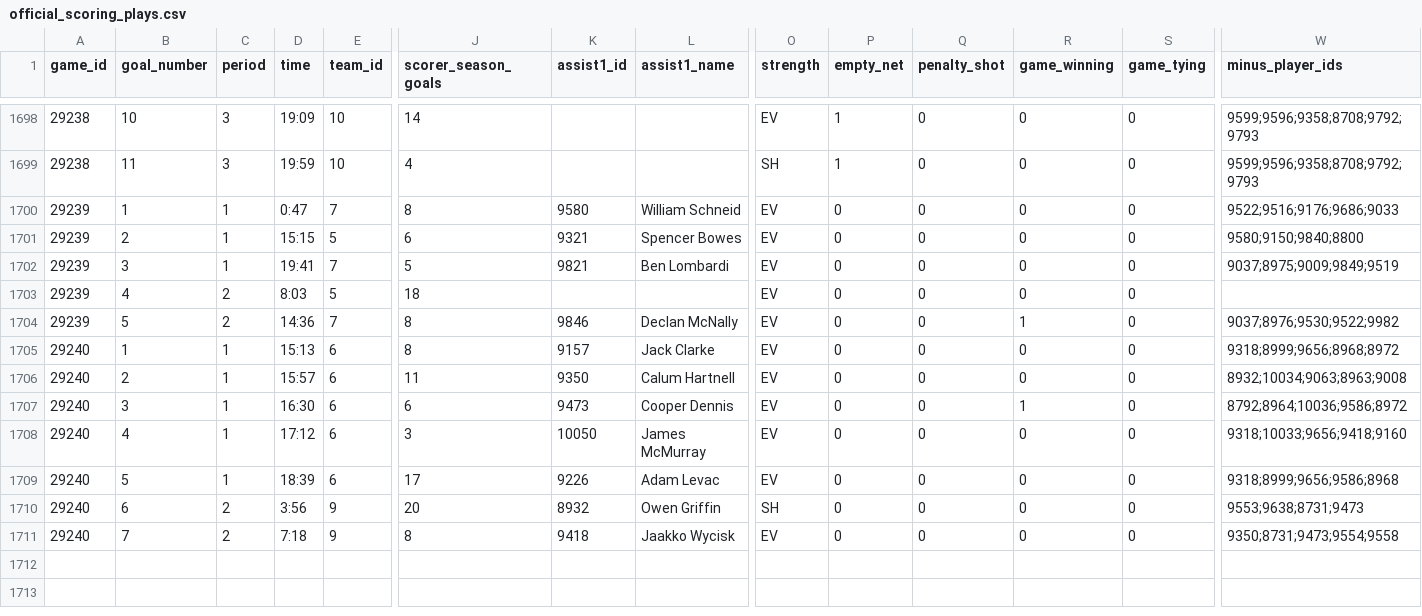
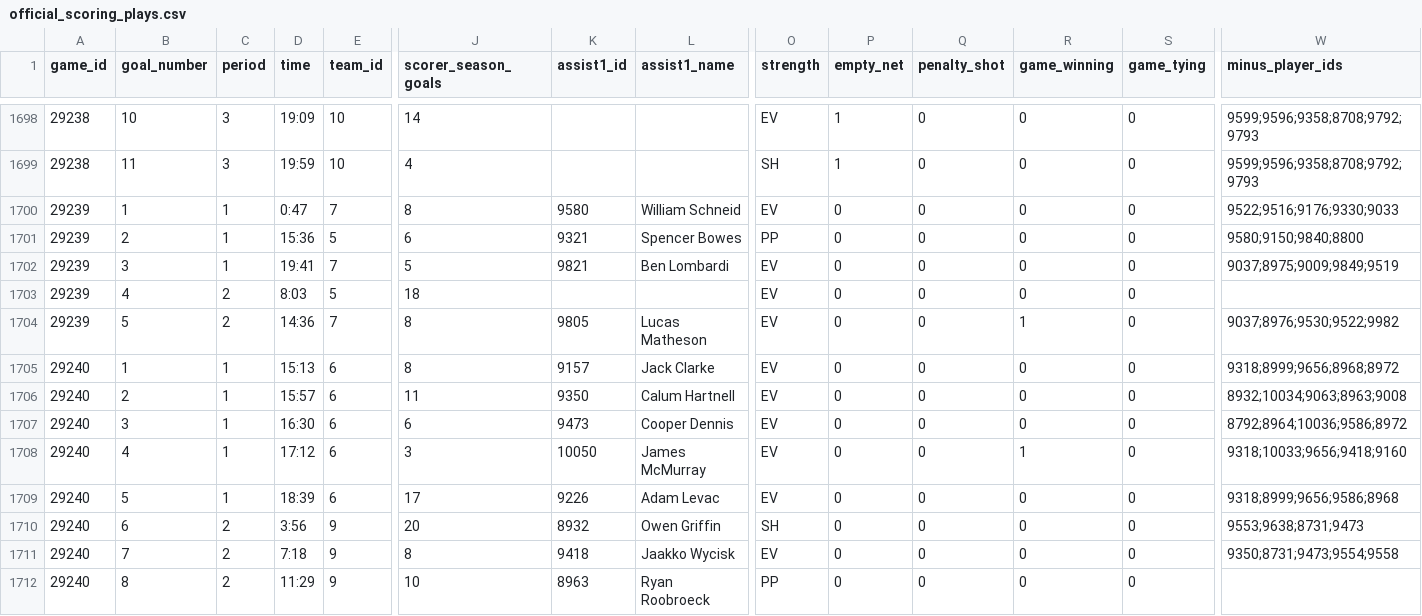
Before and after one commit to NoahCornish/IceIndex, a CSV file: data/games/2026-27/official_scoring_plays.csv, drawn as a sheet; only a part is shown, gaps mark what is left out; rows hold the shown columns only; the diff names each change by its address in the sheet, - before the commit and + after, or states it on an @@ line.

```diff
--- a/data/games/2026-27/official_scoring_plays.csv
+++ b/data/games/2026-27/official_scoring_plays.csv
-W1700 (minus_player_ids): 9522;9516;9176;9686;9033
+W1700 (minus_player_ids): 9522;9516;9176;9330;9033
-D1701 (time): 15:15
+D1701 (time): 15:36
-O1701 (strength): EV
+O1701 (strength): PP
-K1704 (assist1_id): 9846
+K1704 (assist1_id): 9805
-L1704 (assist1_name): Declan McNally
+L1704 (assist1_name): Lucas Matheson
-R1707 (game_winning): 1
+R1707 (game_winning): 0
-R1708 (game_winning): 0
+R1708 (game_winning): 1
+row 1712: 29240 | 8 | 2 | 11:29 | 9 | 10 | 8963 | Ryan Roobroeck | PP | 0 | 0 | 0 | 0
```
Also changed, not shown: data/games/2026-27/official_goal_on_ice.csv, data/games/2026-27/official_penalties.csv, 25 other files.
